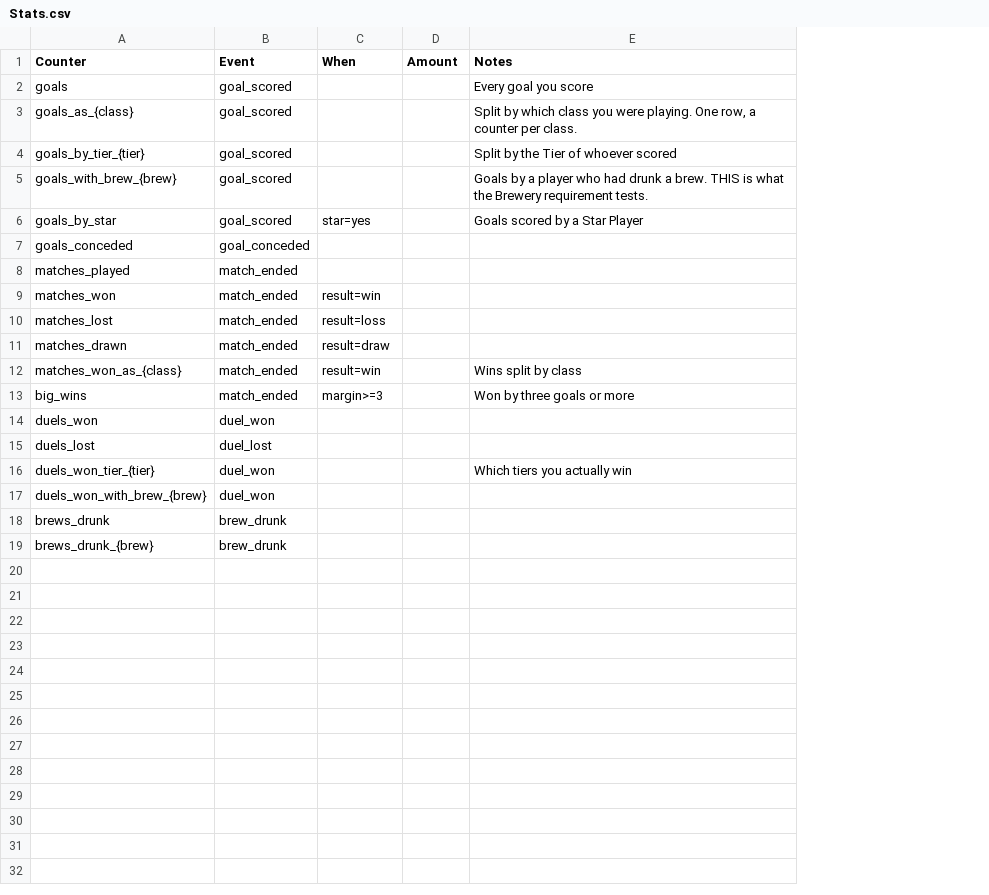
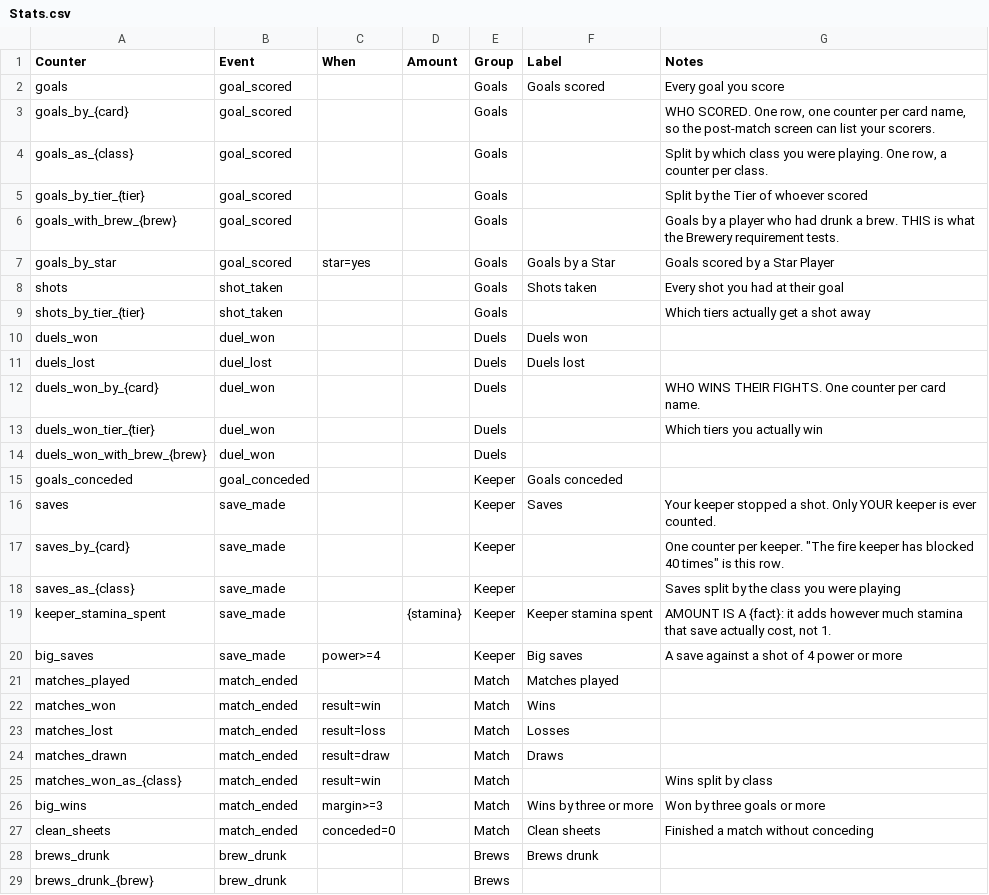
Before and after one commit to SchwartzAnthony/project_sb, a CSV file: data/Stats.csv, drawn as a sheet; addresses are those after the commit; the diff names each change by its address in the sheet, - before the commit and + after, or states it on an @@ line.

```diff
--- a/data/Stats.csv
+++ b/data/Stats.csv
+column E (Group), row 2: Goals; rows 4-7: all Goals; row 15: Keeper; rows 21-26: all Match; rows 28-29: Brews | Brews
+column F (Label), row 2: Goals scored; row 7: Goals by a Star; row 15: Goals conceded; rows 21-26: Matches played | Wins | Losses | Draws |  | Wins by three or more; row 28: Brews drunk
+row 3: goals_by_{card} | goal_scored |  |  | Goals |  | WHO SCORED. One row, one counter per card name, so the post-match screen can list your scorers.
+row 8: shots | shot_taken |  |  | Goals | Shots taken | Every shot you had at their goal
+row 9: shots_by_tier_{tier} | shot_taken |  |  | Goals |  | Which tiers actually get a shot away
@@ row 14 moved to row 10: duels_won @@
@@ row 15 moved to row 11: duels_lost @@
+row 12: duels_won_by_{card} | duel_won |  |  | Duels |  | WHO WINS THEIR FIGHTS. One counter per card name.
@@ row 16 moved to row 13: duels_won_tier_{tier} @@
@@ row 17 moved to row 14: duels_won_with_brew_{brew} @@
+row 16: saves | save_made |  |  | Keeper | Saves | Your keeper stopped a shot. Only YOUR keeper is ever counted.
+row 17: saves_by_{card} | save_made |  |  | Keeper |  | One counter per keeper. "The fire keeper has blocked 40 times" is this row.
+row 18: saves_as_{class} | save_made |  |  | Keeper |  | Saves split by the class you were playing
+row 19: keeper_stamina_spent | save_made |  | {stamina} | Keeper | Keeper stamina spent | AMOUNT IS A {fact}: it adds however much stamina that save actually cost, not 1.
+row 20: big_saves | save_made | power>=4 |  | Keeper | Big saves | A save against a shot of 4 power or more
+row 27: clean_sheets | match_ended | conceded=0 |  | Match | Clean sheets | Finished a match without conceding
```
Also changed, not shown: data/Tuning.csv, 14 other files.
